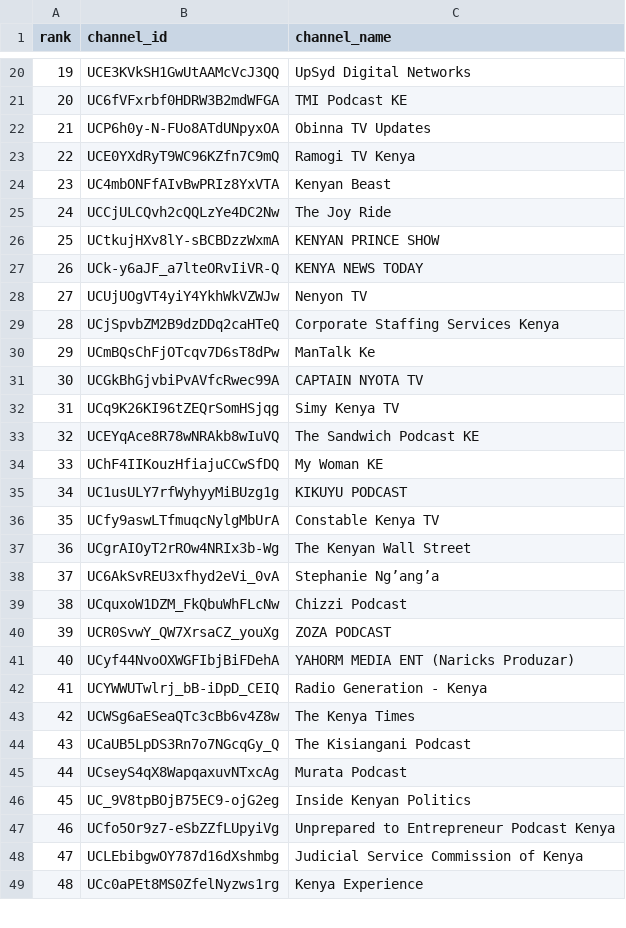
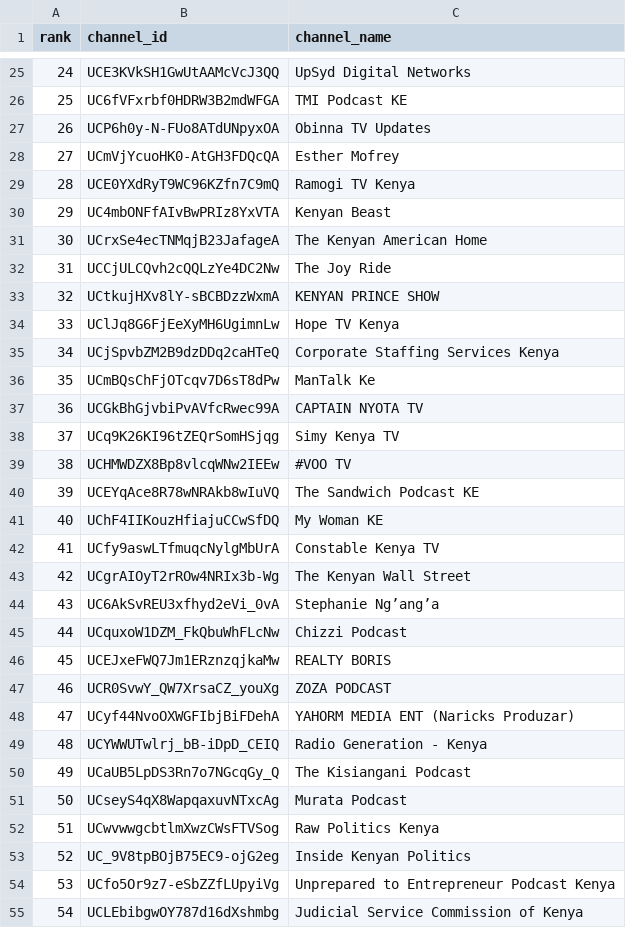
Before and after one commit to stmonitoring2/ke-top500, a CSV file: channels.csv, drawn as a sheet; only a part is shown, gaps mark what is left out; the shorter side is filled out with more unchanged rows; removed rows and columns are numbered as before the commit, all else as after; the diff covers the shown part only; the diff names each change by its address in the sheet, - before the commit and + after, or states it on an @@ line.

```diff
--- a/channels.csv
+++ b/channels.csv
@@ column A (rank) renumbered from row 7 down @@
+row 28: 27 | UCmVjYcuoHK0-AtGH3FDQcQA | Esther Mofrey
+row 31: 30 | UCrxSe4ecTNMqjB23JafageA | The Kenyan American Home
-row 27: 26 | UCk-y6aJF_a7lteORvIiVR-Q | KENYA NEWS TODAY
-row 28: 27 | UCUjUOgVT4yiY4YkhWkVZWJw | Nenyon TV
+row 34: 33 | UClJq8G6FjEeXyMH6UgimnLw | Hope TV Kenya
+row 39: 38 | UCHMWDZX8Bp8vlcqWNw2IEEw | #VOO TV
-row 35: 34 | UC1usULY7rfWyhyyMiBUzg1g | KIKUYU PODCAST
+row 46: 45 | UCEJxeFWQ7Jm1ERznzqjkaMw | REALTY BORIS
-row 43: 42 | UCWSg6aESeaQTc3cBb6v4Z8w | The Kenya Times
+row 52: 51 | UCwvwwgcbtlmXwzCWsFTVSog | Raw Politics Kenya
```
Also changed, not shown: 27 added rows, 19 removed rows and 3 moved rows elsewhere in this file, public/top500_ranked.csv, 1 other file.
